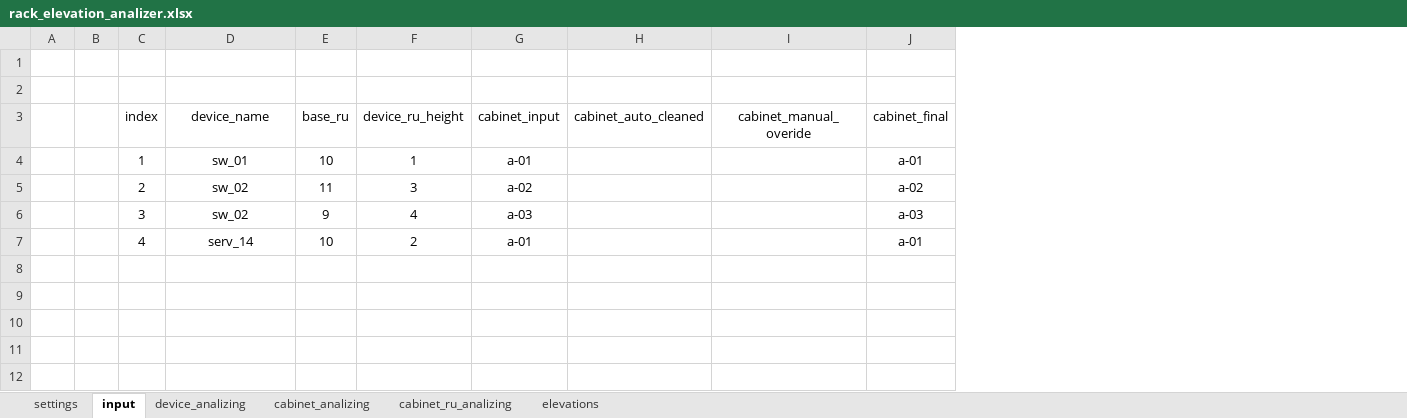
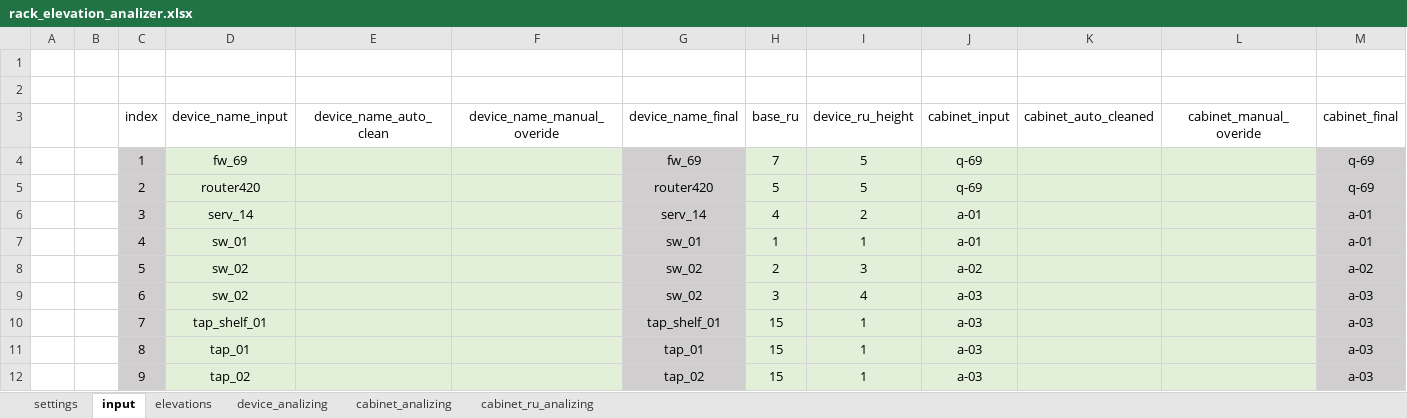
Before and after one commit to seize-these-newts/networkdiagrammer, an Excel workbook: rack_elevation_analizer.xlsx, sheet input, drawn as a sheet; values as stored, in another font and other column widths than the file's, no borders; table styles not drawn; addresses are those after the commit; the diff names each change by its address in the sheet, - before the commit and + after, or states it on an @@ line.

```diff
--- a/rack_elevation_analizer.xlsx (sheet input)
+++ b/rack_elevation_analizer.xlsx (sheet input)
@@ sheet tab order changed: settings | input | elevations | device_analizing | cabinet_analizing | cabinet_ru_analizing @@
+column E (device_name_auto_clean), empty
+column F (device_name_manual_overide), empty
+column G (device_name_final), rows 4-7: fw_69 | router420 | serv_14 | sw_01
-D3: device_name
+D3: device_name_input
-C4:C7 fill: none
+C4:C7 fill: #D0CECE
-D4 (device_name_input): sw_01
+D4 (device_name_input): fw_69
-D4:D7 fill: none
+D4:D7 fill: #E2F0D9
-H4 (base_ru): 10
+H4 (base_ru): 7
-H4:L7 fill: none
+H4:L7 fill: #E2F0D9
-I4 (device_ru_height): 1
+I4 (device_ru_height): 5
-J4 (cabinet_input): a-01
+J4 (cabinet_input): q-69
-M4 (cabinet_final): a-01
+M4 (cabinet_final): q-69
-M4:M7 fill: none
+M4:M7 fill: #D0CECE
-D5 (device_name_input): sw_02
+D5 (device_name_input): router420
-H5 (base_ru): 11
+H5 (base_ru): 5
-I5 (device_ru_height): 3
+I5 (device_ru_height): 5
-J5 (cabinet_input): a-02
+J5 (cabinet_input): q-69
-M5 (cabinet_final): a-02
+M5 (cabinet_final): q-69
-D6 (device_name_input): sw_02
+D6 (device_name_input): serv_14
-H6 (base_ru): 9
+H6 (base_ru): 4
-I6 (device_ru_height): 4
+I6 (device_ru_height): 2
-J6 (cabinet_input): a-03
+J6 (cabinet_input): a-01
-M6 (cabinet_final): a-03
+M6 (cabinet_final): a-01
-D7 (device_name_input): serv_14
+D7 (device_name_input): sw_01
-H7 (base_ru): 10
+H7 (base_ru): 1
-I7 (device_ru_height): 2
+I7 (device_ru_height): 1
+row 8:  |  | 5 | sw_02 |  |  | sw_02 | 2 | 3 | a-02 |  |  | a-02
+row 9:  |  | 6 | sw_02 |  |  | sw_02 | 3 | 4 | a-03 |  |  | a-03
+row 10:  |  | 7 | tap_shelf_01 |  |  | tap_shelf_01 | 15 | 1 | a-03 |  |  | a-03
+row 11:  |  | 8 | tap_01 |  |  | tap_01 | 15 | 1 | a-03 |  |  | a-03
+row 12:  |  | 9 | tap_02 |  |  | tap_02 | 15 | 1 | a-03 |  |  | a-03
```
Also changed, not shown: sheet cabinet_ru_analizing, sheet elevations, sheet device_analizing, sheet settings, sheet cabinet_analizing, formulas that keep their value.
